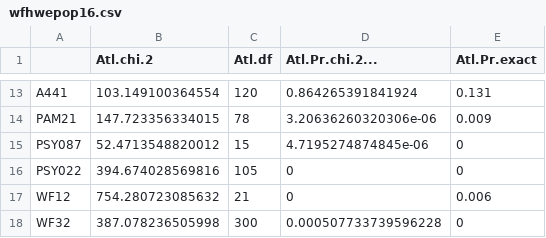
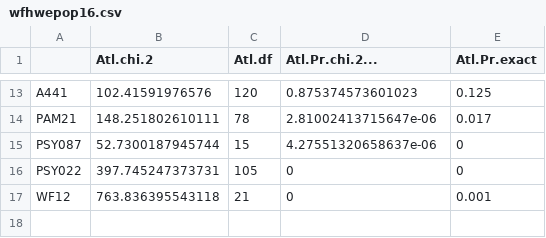
Before and after one commit to tdolz/WFmicrosats, a CSV file: diversity_stats/diversity_output_files/YOY16_rare/wfhwepop16.csv, drawn as a sheet; only a part is shown, gaps mark what is left out; the diff covers the shown part only.

```diff
--- a/diversity_stats/diversity_output_files/YOY16_rare/wfhwepop16.csv
+++ b/diversity_stats/diversity_output_files/YOY16_rare/wfhwepop16.csv
@@ -13,6 +13,5 @@
-"A441",103.149100364554,120,0.864265391841924,0.131
-"PAM21",147.723356334015,78,3.20636260320306e-06,0.009
-"PSY087",52.4713548820012,15,4.7195274874845e-06,0
-"PSY022",394.674028569816,105,0,0
-"WF12",754.280723085632,21,0,0.006
-"WF32",387.078236505998,300,0.000507733739596228,0
+"A441",102.41591976576,120,0.875374573601023,0.125
+"PAM21",148.251802610111,78,2.81002413715647e-06,0.017
+"PSY087",52.7300187945744,15,4.27551320658637e-06,0
+"PSY022",397.745247373731,105,0,0
+"WF12",763.836395543118,21,0,0.001
```
Also changed, not shown: 32 edited cells elsewhere in this file, 7 other files.
